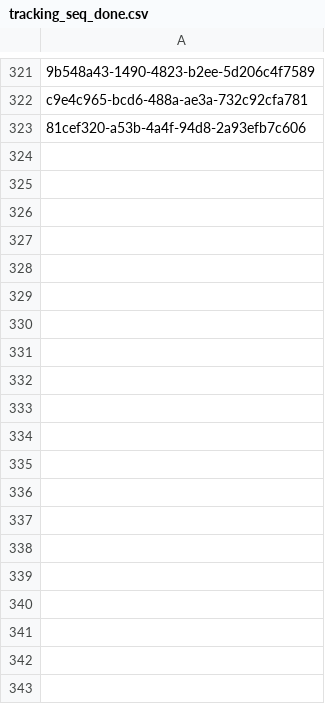
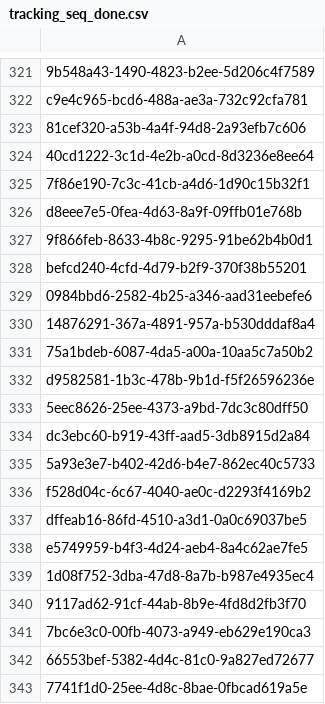
Before and after one commit to inbo/fis-rem-tracking, a CSV file: Zonien/Input/tracking_seq_done.csv, drawn as a sheet; only a part is shown, gaps mark what is left out; the diff covers the shown part only; the diff names each change by its address in the sheet, - before the commit and + after, or states it on an @@ line.

Commit message:
Update tracking_seq_done.csv
#19

```diff
--- a/Zonien/Input/tracking_seq_done.csv
+++ b/Zonien/Input/tracking_seq_done.csv
+row 324: 40cd1222-3c1d-4e2b-a0cd-8d3236e8ee64
+row 325: 7f86e190-7c3c-41cb-a4d6-1d90c15b32f1
+row 326: d8eee7e5-0fea-4d63-8a9f-09ffb01e768b
+row 327: 9f866feb-8633-4b8c-9295-91be62b4b0d1
+row 328: befcd240-4cfd-4d79-b2f9-370f38b55201
+row 329: 0984bbd6-2582-4b25-a346-aad31eebefe6
+row 330: 14876291-367a-4891-957a-b530dddaf8a4
+row 331: 75a1bdeb-6087-4da5-a00a-10aa5c7a50b2
+row 332: d9582581-1b3c-478b-9b1d-f5f26596236e
+row 333: 5eec8626-25ee-4373-a9bd-7dc3c80dff50
+row 334: dc3ebc60-b919-43ff-aad5-3db8915d2a84
+row 335: 5a93e3e7-b402-42d6-b4e7-862ec40c5733
+row 336: f528d04c-6c67-4040-ae0c-d2293f4169b2
+row 337: dffeab16-86fd-4510-a3d1-0a0c69037be5
+row 338: e5749959-b4f3-4d24-aeb4-8a4c62ae7fe5
+row 339: 1d08f752-3dba-47d8-8a7b-b987e4935ec4
+row 340: 9117ad62-91cf-44ab-8b9e-4fd8d2fb3f70
+row 341: 7bc6e3c0-00fb-4073-a949-eb629e190ca3
+row 342: 66553bef-5382-4d4c-81c0-9a827ed72677
+row 343: 7741f1d0-25ee-4d8c-8bae-0fbcad619a5e
```
Also changed, not shown: 97 added rows elsewhere in this file.
